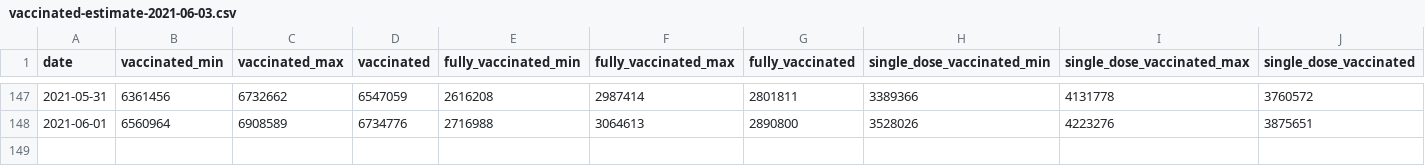
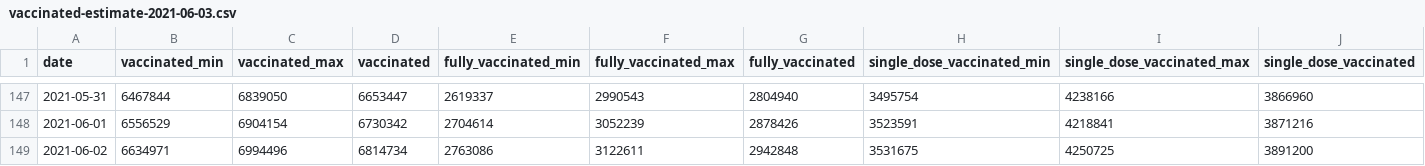
Before and after one commit to Sikerdebaard/opencoronastats, a CSV file: data/vaccine_estimate/daily_estimates/vaccinated-estimate-2021-06-03.csv, drawn as a sheet; only a part is shown, gaps mark what is left out; the diff covers the shown part only.

```diff
--- a/data/vaccine_estimate/daily_estimates/vaccinated-estimate-2021-06-03.csv
+++ b/data/vaccine_estimate/daily_estimates/vaccinated-estimate-2021-06-03.csv
@@ -147,2 +147,3 @@ date,vaccinated_min,vaccinated_max,vaccinated,fully_vaccinated_min,fully_vaccina
-2021-05-31,6361456,6732662,6547059,2616208,2987414,2801811,3389366,4131778,3760572
-2021-06-01,6560964,6908589,6734776,2716988,3064613,2890800,3528026,4223276,3875651
+2021-05-31,6467844,6839050,6653447,2619337,2990543,2804940,3495754,4238166,3866960
+2021-06-01,6556529,6904154,6730342,2704614,3052239,2878426,3523591,4218841,3871216
+2021-06-02,6634971,6994496,6814734,2763086,3122611,2942848,3531675,4250725,3891200
```
Also changed, not shown: 27 edited cells elsewhere in this file, data/vaccine_estimate/vaccinated-estimate-latest.csv.
